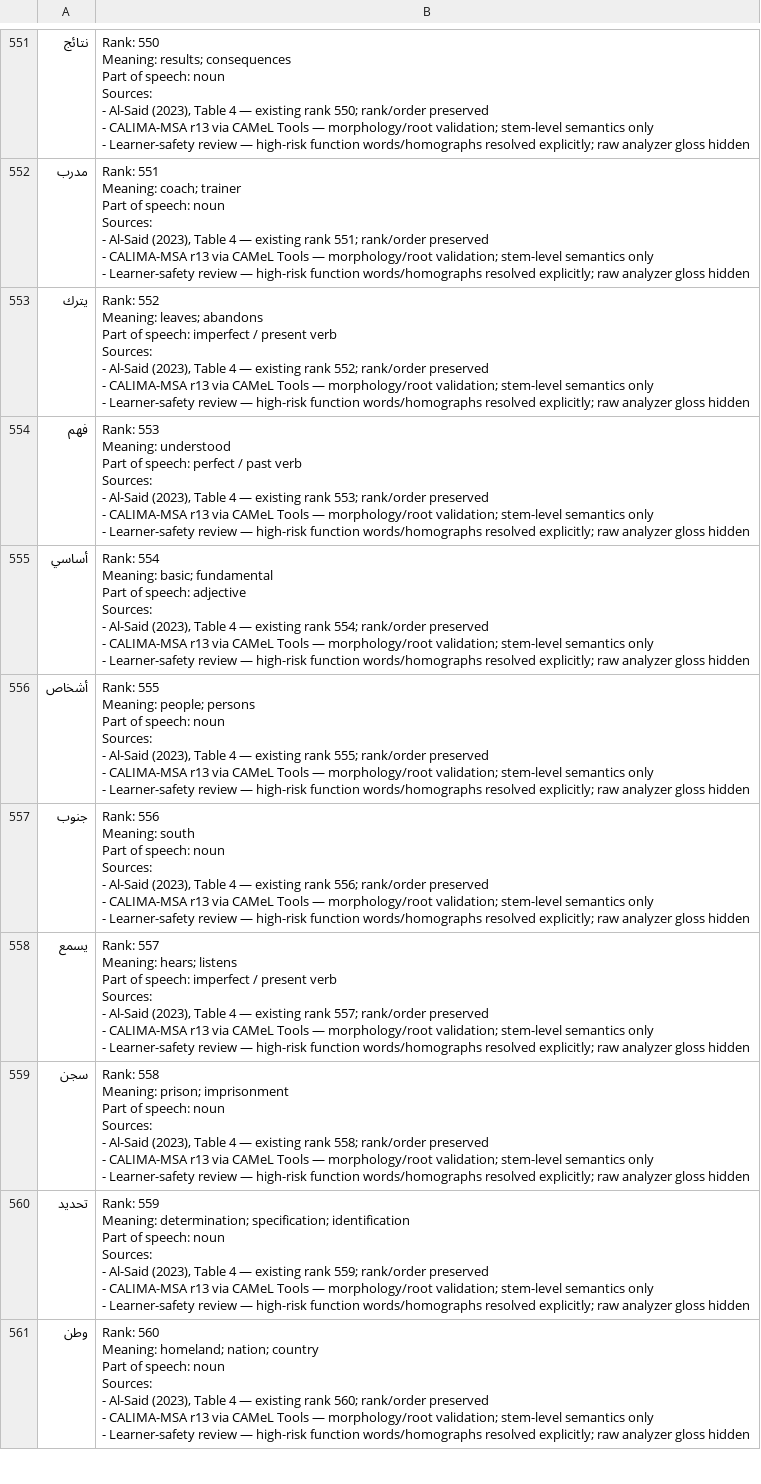
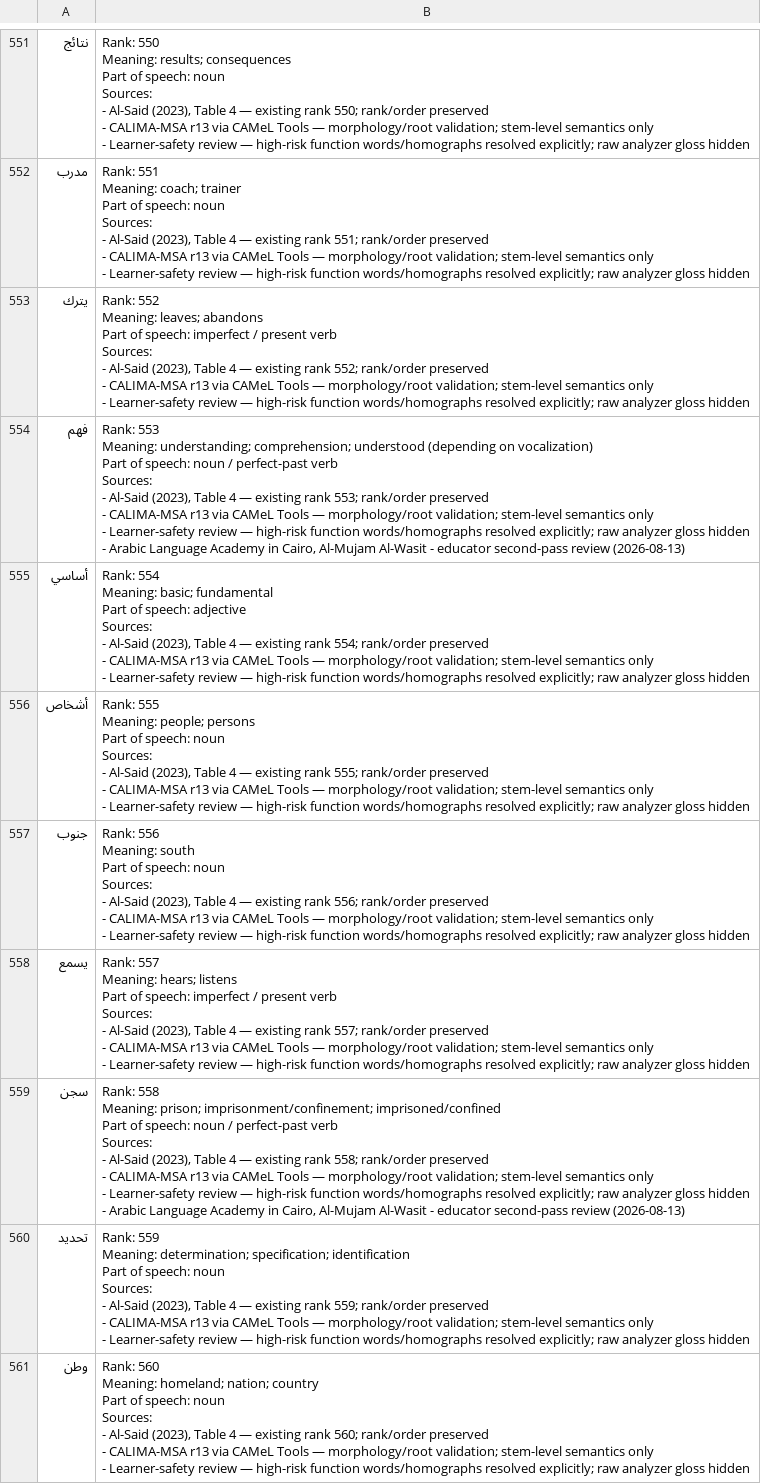
Before and after one commit to ualispublishing/learning, a CSV file: arabic_top1000.csv, drawn as a sheet; only a part is shown, gaps mark what is left out.

```diff
--- a/arabic_top1000.csv
+++ b/arabic_top1000.csv
@@ -5602,12 +5602,13 @@ Sources:
 - Learner-safety review — high-risk function words/homographs resolved explicitly; raw analyzer gloss hidden"
-فهم,"Rank: 553
-
-Meaning: understood
-
-Part of speech: perfect / past verb
-
-Sources:
-- Al-Said (2023), Table 4 — existing rank 553; rank/order preserved
-- CALIMA-MSA r13 via CAMeL Tools — morphology/root validation; stem-level semantics only
-- Learner-safety review — high-risk function words/homographs resolved explicitly; raw analyzer gloss hidden"
+فهم,"Rank: 553
+
+Meaning: understanding; comprehension; understood (depending on vocalization)
+
+Part of speech: noun / perfect-past verb
+
+Sources:
+- Al-Said (2023), Table 4 — existing rank 553; rank/order preserved
+- CALIMA-MSA r13 via CAMeL Tools — morphology/root validation; stem-level semantics only
+- Learner-safety review — high-risk function words/homographs resolved explicitly; raw analyzer gloss hidden
+- Arabic Language Academy in Cairo, Al-Mujam Al-Wasit - educator second-pass review (2026-08-13)"
 أساسي,"Rank: 554
@@ -5652,12 +5653,13 @@ Sources:
 - Learner-safety review — high-risk function words/homographs resolved explicitly; raw analyzer gloss hidden"
-سجن,"Rank: 558
-
-Meaning: prison; imprisonment
-
-Part of speech: noun
-
-Sources:
-- Al-Said (2023), Table 4 — existing rank 558; rank/order preserved
-- CALIMA-MSA r13 via CAMeL Tools — morphology/root validation; stem-level semantics only
-- Learner-safety review — high-risk function words/homographs resolved explicitly; raw analyzer gloss hidden"
+سجن,"Rank: 558
+
+Meaning: prison; imprisonment/confinement; imprisoned/confined
+
+Part of speech: noun / perfect-past verb
+
+Sources:
+- Al-Said (2023), Table 4 — existing rank 558; rank/order preserved
+- CALIMA-MSA r13 via CAMeL Tools — morphology/root validation; stem-level semantics only
+- Learner-safety review — high-risk function words/homographs resolved explicitly; raw analyzer gloss hidden
+- Arabic Language Academy in Cairo, Al-Mujam Al-Wasit - educator second-pass review (2026-08-13)"
 تحديد,"Rank: 559
```
